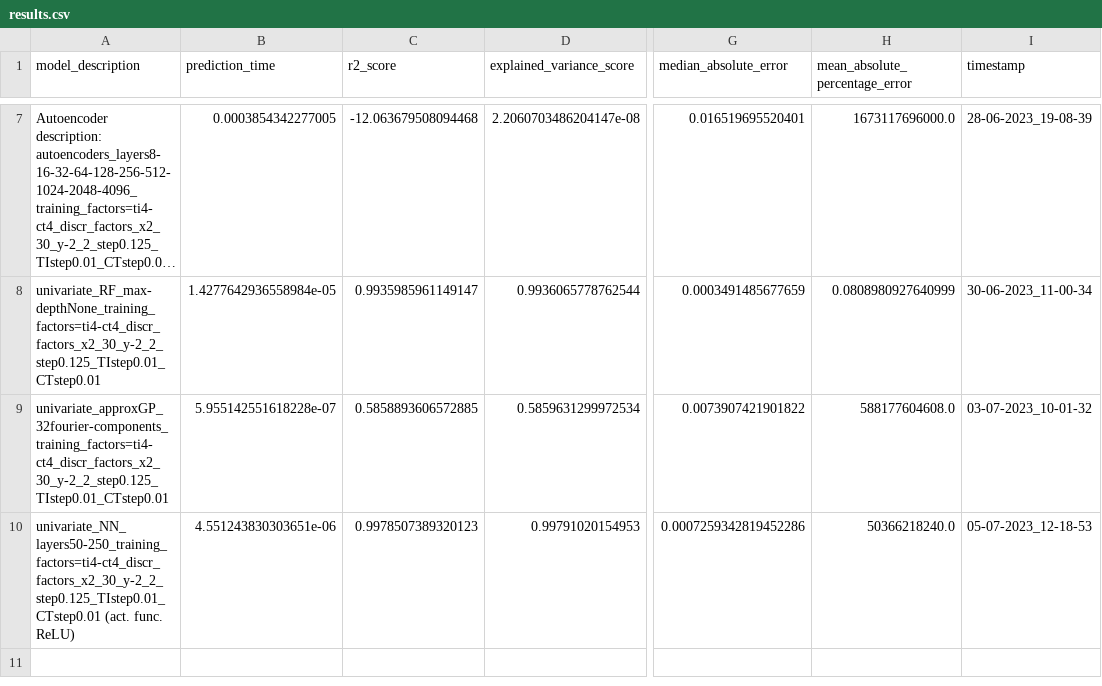
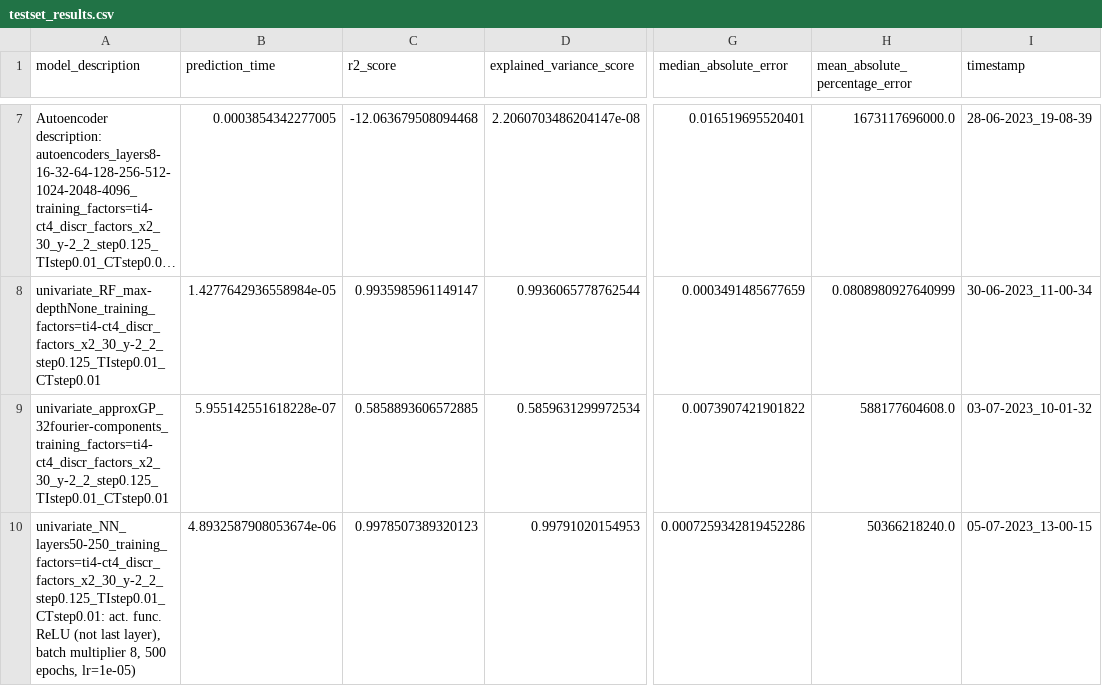
Before and after one commit to NiccoloMorabito/Ainslie-surrogate, a CSV file: testset_results.csv (was results.csv), drawn as a sheet; only a part is shown, gaps mark what is left out; long unchanged cells end in …; the diff names each change by its address in the sheet, - before the commit and + after, or states it on an @@ line.

Commit message:
Saving metrics (also) on training set - Changed code in evaluation.py and run again all the working models to collect the results on training set

```diff
--- a/results.csv
+++ b/testset_results.csv
-A10 (model_description): univariate_NN_layers50-250_training_factors=ti4-ct4_discr_factors_x2_30_y-2_2_step0.125_TIstep0.01_CTstep0.01 (act. func. ReLU)
+A10 (model_description): univariate_NN_layers50-250_training_factors=ti4-ct4_discr_factors_x2_30_y-2_2_step0.125_TIstep0.01_CTstep0.01: act. func. ReLU (not last layer), batch multiplier 8, 500 epochs, lr=1e-05)
-B10 (prediction_time): 4.551243830303651e-06
+B10 (prediction_time): 4.8932587908053674e-06
-I10 (timestamp): 05-07-2023_12-18-53
+I10 (timestamp): 05-07-2023_13-00-15
```
Also changed, not shown: 12 other files.
